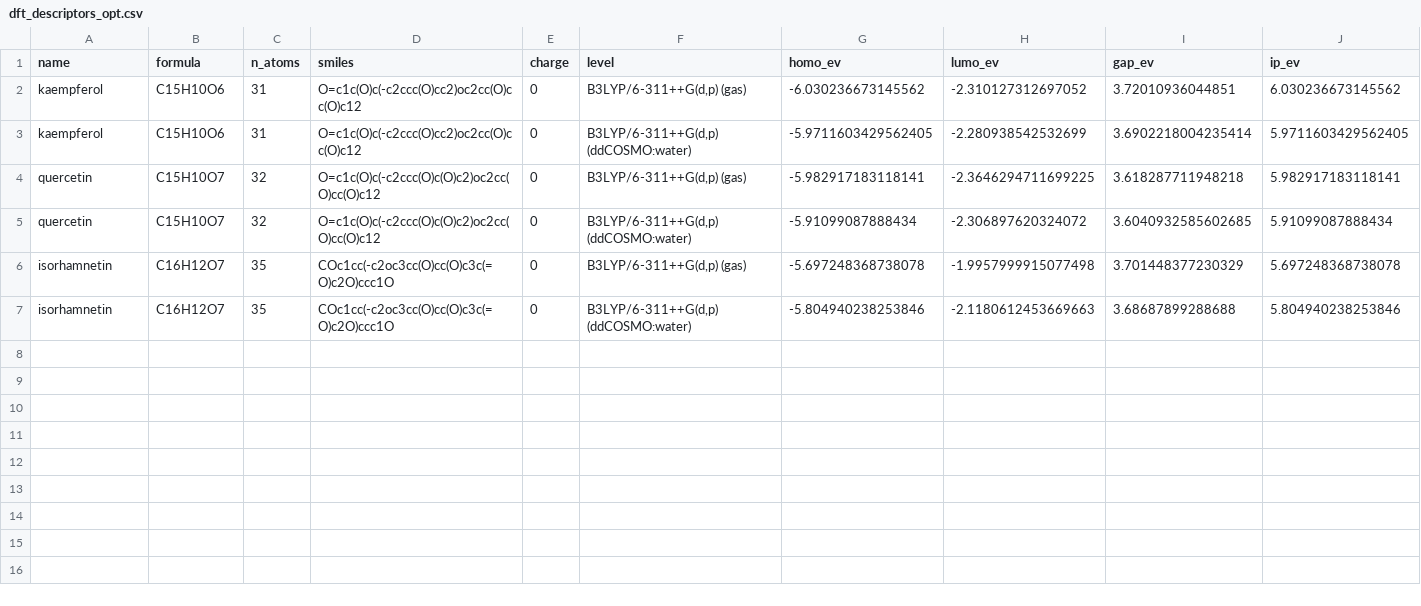
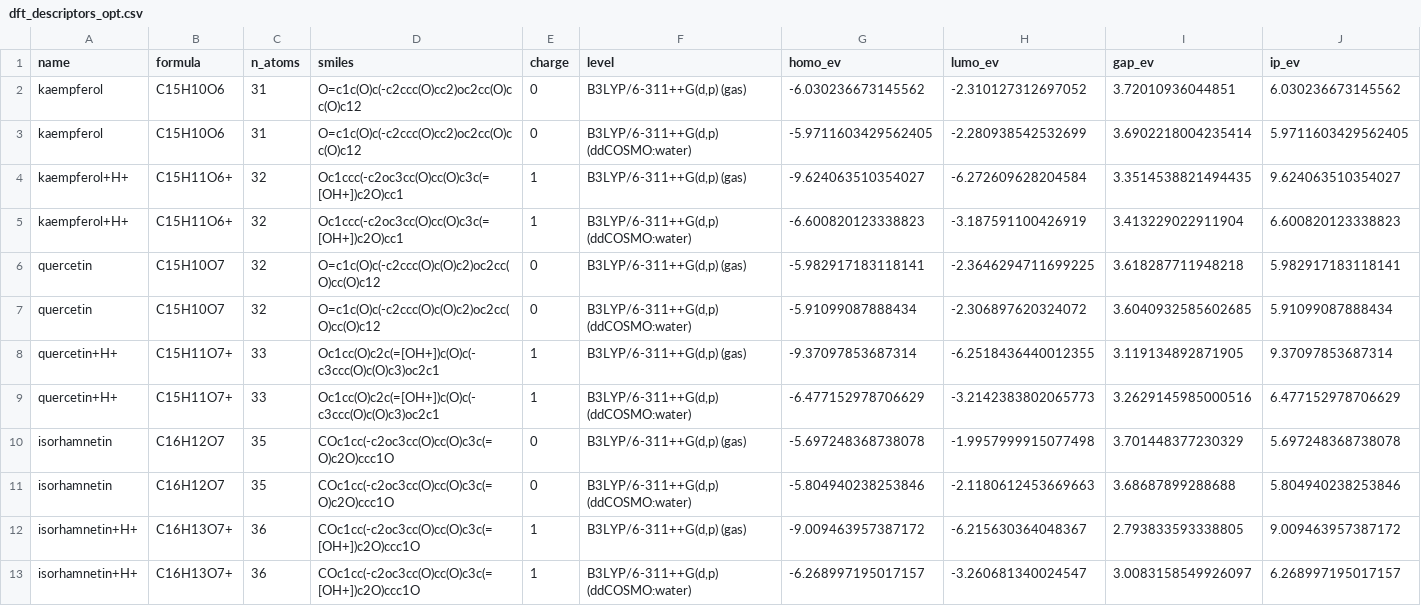
Before and after one commit to braboj/corrosim, a CSV file: results/dft_descriptors_opt.csv, drawn as a sheet; only a part is shown; rows hold the shown columns only; the diff names each change by its address in the sheet, - before the commit and + after, or states it on an @@ line.

```diff
--- a/results/dft_descriptors_opt.csv
+++ b/results/dft_descriptors_opt.csv
+row 4: kaempferol+H+ | C15H11O6+ | 32 | Oc1ccc(-c2oc3cc(O)cc(O)c3c(=[OH+])c2O)cc1 | 1 | B3LYP/6-311++G(d,p) (gas) | -9.624063510354027 | -6.272609628204584 | 3.3514538821494435 | 9.624063510354027
+row 5: kaempferol+H+ | C15H11O6+ | 32 | Oc1ccc(-c2oc3cc(O)cc(O)c3c(=[OH+])c2O)cc1 | 1 | B3LYP/6-311++G(d,p) (ddCOSMO:water) | -6.600820123338823 | -3.187591100426919 | 3.413229022911904 | 6.600820123338823
+row 8: quercetin+H+ | C15H11O7+ | 33 | Oc1cc(O)c2c(=[OH+])c(O)c(-c3ccc(O)c(O)c3)oc2c1 | 1 | B3LYP/6-311++G(d,p) (gas) | -9.37097853687314 | -6.2518436440012355 | 3.119134892871905 | 9.37097853687314
+row 9: quercetin+H+ | C15H11O7+ | 33 | Oc1cc(O)c2c(=[OH+])c(O)c(-c3ccc(O)c(O)c3)oc2c1 | 1 | B3LYP/6-311++G(d,p) (ddCOSMO:water) | -6.477152978706629 | -3.2142383802065773 | 3.2629145985000516 | 6.477152978706629
+row 12: isorhamnetin+H+ | C16H13O7+ | 36 | COc1cc(-c2oc3cc(O)cc(O)c3c(=[OH+])c2O)ccc1O | 1 | B3LYP/6-311++G(d,p) (gas) | -9.009463957387172 | -6.215630364048367 | 2.793833593338805 | 9.009463957387172
+row 13: isorhamnetin+H+ | C16H13O7+ | 36 | COc1cc(-c2oc3cc(O)cc(O)c3c(=[OH+])c2O)ccc1O | 1 | B3LYP/6-311++G(d,p) (ddCOSMO:water) | -6.268997195017157 | -3.260681340024547 | 3.0083158549926097 | 6.268997195017157
```
Also changed, not shown: 1 other file.
